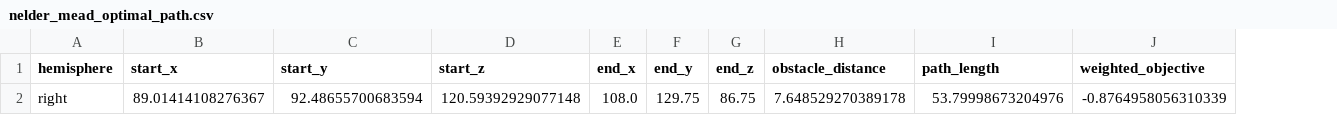
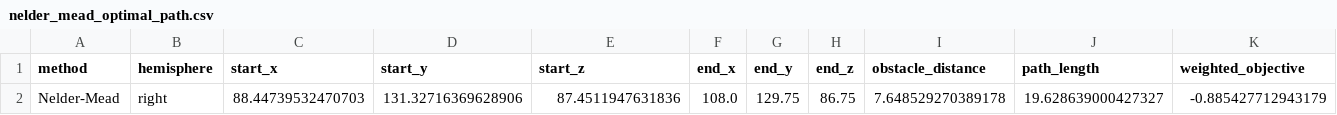
Before and after one commit to vivienxy/Optimization_Project, a CSV file: nelder_mead_optimal_path.csv, drawn as a sheet; addresses are those after the commit; the diff names each change by its address in the sheet, - before the commit and + after, or states it on an @@ line.

Commit message:
Add notebook with method comparison - Change minimize operation to a function - Add loop to run optimization on multiple initial conditions - NEED TO UPDATE SYSTEM TO PROJECT ONTO OUTER HEAD

```diff
--- a/nelder_mead_optimal_path.csv
+++ b/nelder_mead_optimal_path.csv
+column A (method), row 2: Nelder-Mead
-C2 (start_x): 89.01414108276367
+C2 (start_x): 88.44739532470703
-D2 (start_y): 92.48655700683594
+D2 (start_y): 131.32716369628906
-E2 (start_z): 120.59392929077148
+E2 (start_z): 87.4511947631836
-J2 (path_length): 53.79998673204976
+J2 (path_length): 19.628639000427327
-K2 (weighted_objective): -0.8764958056310339
+K2 (weighted_objective): -0.885427712943179
```
Also changed, not shown: 10 other files.
